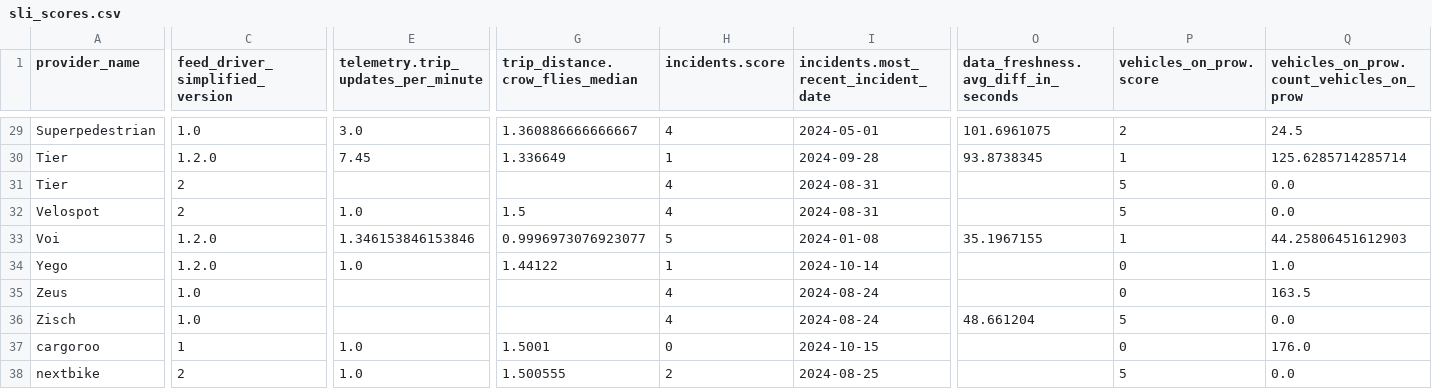
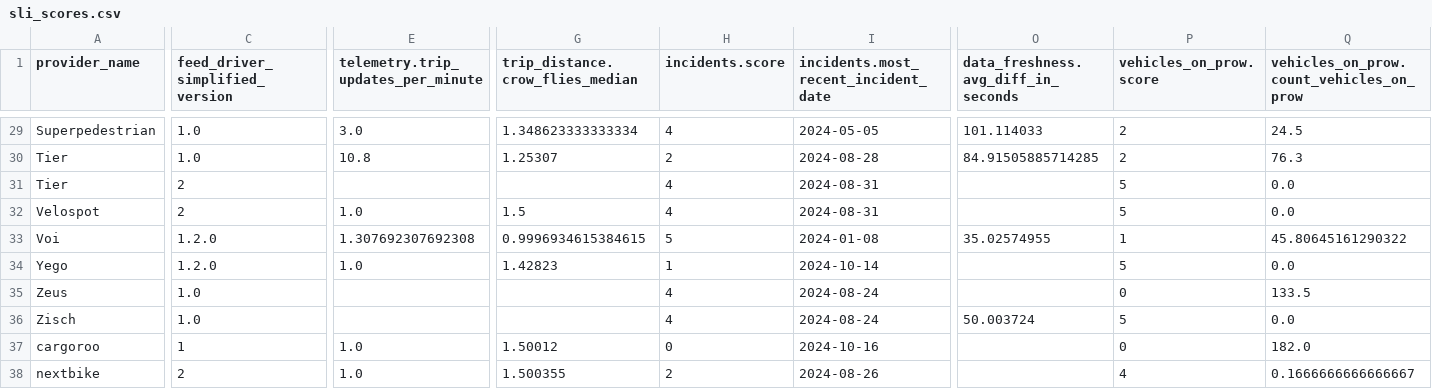
Before and after one commit to vianova-io/sli_feeds, a CSV file: sli_scores.csv, drawn as a sheet; only a part is shown, gaps mark what is left out; the diff covers the shown part only; the diff names each change by its address in the sheet, - before the commit and + after, or states it on an @@ line.

Commit message:
feat: new version of feeds SLI

```diff
--- a/sli_scores.csv
+++ b/sli_scores.csv
-G29 (trip_distance.crow_flies_median): 1.360886666666667
+G29 (trip_distance.crow_flies_median): 1.348623333333334
-I29: 2024-05-01
+I29: 2024-05-05
-O29: 101.6961075
+O29: 101.114033
-C30 (feed_driver_simplified_version): 1.2.0
+C30 (feed_driver_simplified_version): 1.0
-E30: 7.45
+E30: 10.8
-G30 (trip_distance.crow_flies_median): 1.336649
+G30 (trip_distance.crow_flies_median): 1.25307
-H30 (incidents.score): 1
+H30 (incidents.score): 2
-I30: 2024-09-28
+I30: 2024-08-28
-O30: 93.8738345
+O30: 84.91505885714285
-P30 (vehicles_on_prow.score): 1
+P30 (vehicles_on_prow.score): 2
-Q30: 125.6285714285714
+Q30: 76.3
-E33: 1.346153846153846
+E33: 1.307692307692308
-G33 (trip_distance.crow_flies_median): 0.9996973076923077
+G33 (trip_distance.crow_flies_median): 0.9996934615384615
-O33: 35.1967155
+O33: 35.02574955
-Q33: 44.25806451612903
+Q33: 45.80645161290322
-G34 (trip_distance.crow_flies_median): 1.44122
+G34 (trip_distance.crow_flies_median): 1.42823
-P34 (vehicles_on_prow.score): 0
+P34 (vehicles_on_prow.score): 5
-Q34: 1.0
+Q34: 0.0
-Q35: 163.5
+Q35: 133.5
-O36: 48.661204
+O36: 50.003724
-G37 (trip_distance.crow_flies_median): 1.5001
+G37 (trip_distance.crow_flies_median): 1.50012
-I37: 2024-10-15
+I37: 2024-10-16
-Q37: 176.0
+Q37: 182.0
-G38 (trip_distance.crow_flies_median): 1.500555
+G38 (trip_distance.crow_flies_median): 1.500355
-I38: 2024-08-25
+I38: 2024-08-26
-P38 (vehicles_on_prow.score): 5
+P38 (vehicles_on_prow.score): 4
-Q38: 0.0
+Q38: 0.1666666666666667
```
Also changed, not shown: 64 edited cells elsewhere in this file, 1 other file.
